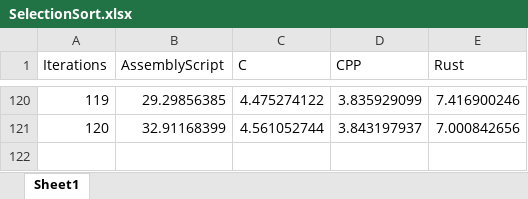
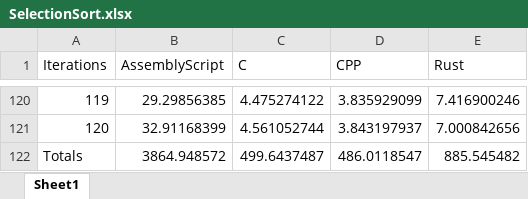
Before and after one commit to rayphelan/MastersProject2021, an Excel workbook: FinalResultsPerAlgorithm/SelectionSort.xlsx, sheet Sheet1, drawn as a sheet; only a part is shown, gaps mark what is left out; values as stored, in another font and other column widths than the file's, no borders; the diff names each change by its address in the sheet, - before the commit and + after, or states it on an @@ line.

```diff
--- a/FinalResultsPerAlgorithm/SelectionSort.xlsx (sheet Sheet1)
+++ b/FinalResultsPerAlgorithm/SelectionSort.xlsx (sheet Sheet1)
+row 122: Totals | 3864.948572 | 499.6437487 | 486.0118547 | 885.545482
```
Also changed, not shown: FinalResultsPerAlgorithm/BinarySearch.xlsx, FinalResultsPerAlgorithm/Fibonacci.xlsx, 9 other files.
